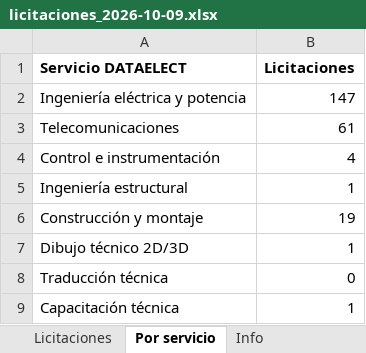
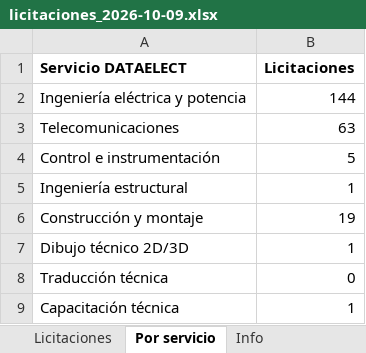
Before and after one commit to JimLennon77/Licitaciones-, an Excel workbook: datos/diario/licitaciones_2026-10-09.xlsx, sheet Por servicio, drawn as a sheet; values as stored, in another font and other column widths than the file's, no borders; the diff names each change by its address in the sheet, - before the commit and + after, or states it on an @@ line.

```diff
--- a/datos/diario/licitaciones_2026-10-09.xlsx (sheet Por servicio)
+++ b/datos/diario/licitaciones_2026-10-09.xlsx (sheet Por servicio)
-B2 (Licitaciones): 147
+B2 (Licitaciones): 144
-B3 (Licitaciones): 61
+B3 (Licitaciones): 63
-B4 (Licitaciones): 4
+B4 (Licitaciones): 5
```
Also changed, not shown: sheet Licitaciones, sheet Info, 6 other files.
